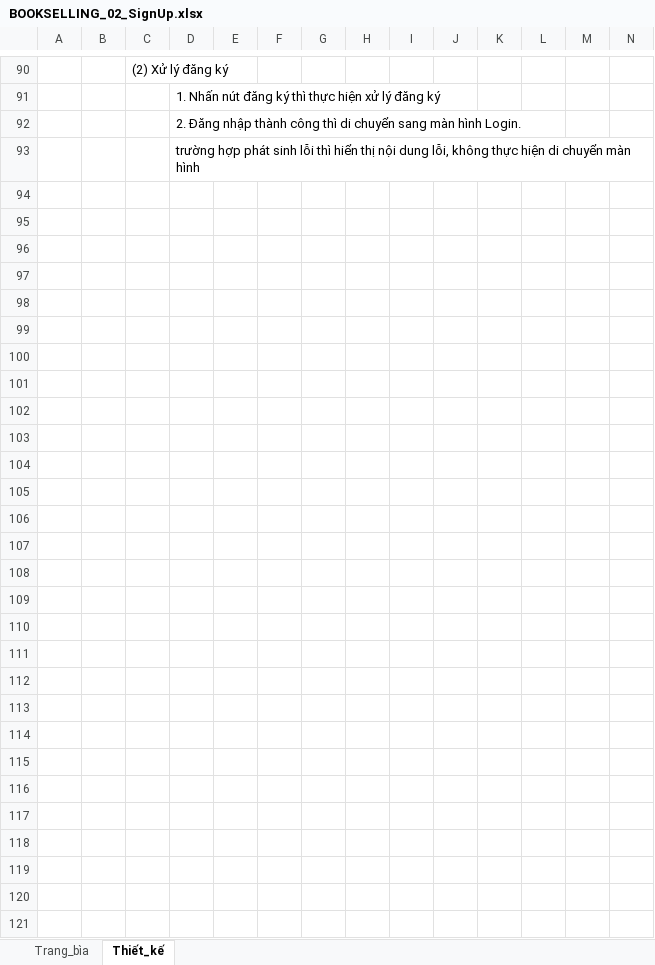
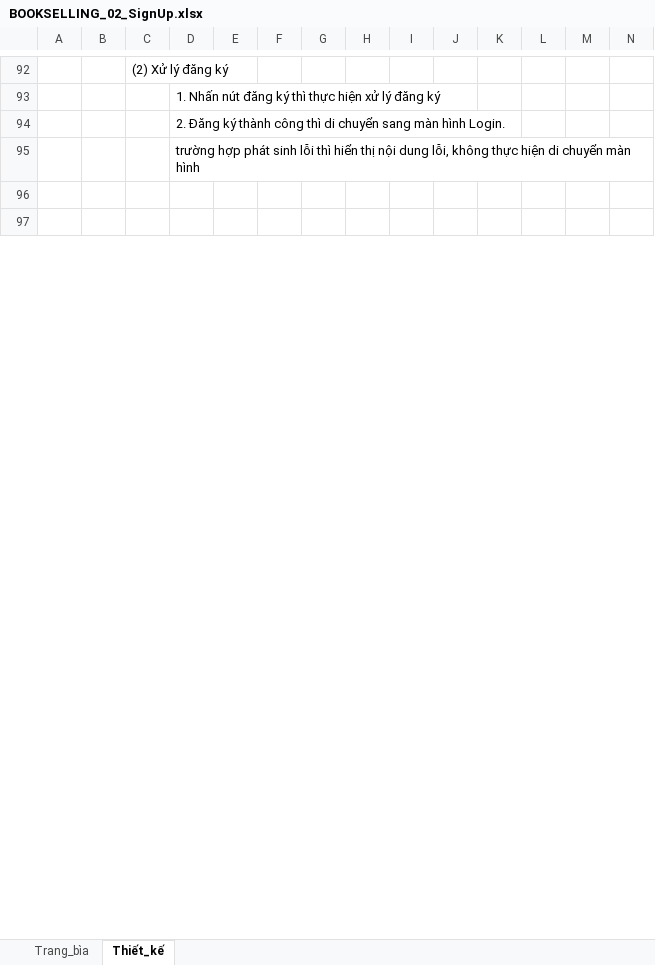
Before and after one commit to HoangJohnny/KTLTHDT, an Excel workbook: Báo cáo/Thiết kế giao diện (Design layout)/TaiLieuThietKeChiTiet/BOOKSELLING_02_SignUp.xlsx, sheet Thiết_kế, drawn as a sheet; only a part is shown, gaps mark what is left out; values as stored, in another font and other column widths than the file's, no borders; charts and pictures not drawn; removed rows and columns are numbered as before the commit, all else as after; rows hold the shown columns only; the diff covers the shown part only; the diff names each change by its address in the sheet, - before the commit and + after, or states it on an @@ line.

```diff
--- a/Báo cáo/Thiết kế giao diện (Design layout)/TaiLieuThietKeChiTiet/BOOKSELLING_02_SignUp.xlsx (sheet Thiết_kế)
+++ b/Báo cáo/Thiết kế giao diện (Design layout)/TaiLieuThietKeChiTiet/BOOKSELLING_02_SignUp.xlsx (sheet Thiết_kế)
-D94: 2. Đăng nhập thành công…
+D94: 2. Đăng ký thành công…
-row 94: (empty)
-row 95: (empty)
-row 96: (empty)
-row 97: (empty)
-row 98: (empty)
-row 99: (empty)
-row 100: (empty)
-row 101: (empty)
-row 102: (empty)
-row 103: (empty)
-row 104: (empty)
-row 105: (empty)
-row 106: (empty)
-row 107: (empty)
-row 108: (empty)
-row 109: (empty)
-row 110: (empty)
-row 111: (empty)
-row 112: (empty)
-row 113: (empty)
-row 114: (empty)
-row 115: (empty)
-row 116: (empty)
-row 117: (empty)
-row 118: (empty)
-row 119: (empty)
```
Also changed, not shown: 17 added rows, 15 removed rows and 11 edited cells elsewhere in this sheet, charts or pictures, Báo cáo/Kiểm thử (Test case)/Test cases.xlsx, Báo cáo/Thiết kế giao diện (Design layout)/TaiLieuThietKeChiTiet/BOOKSELLING_01_LogIn.xlsx, 2 other files.
